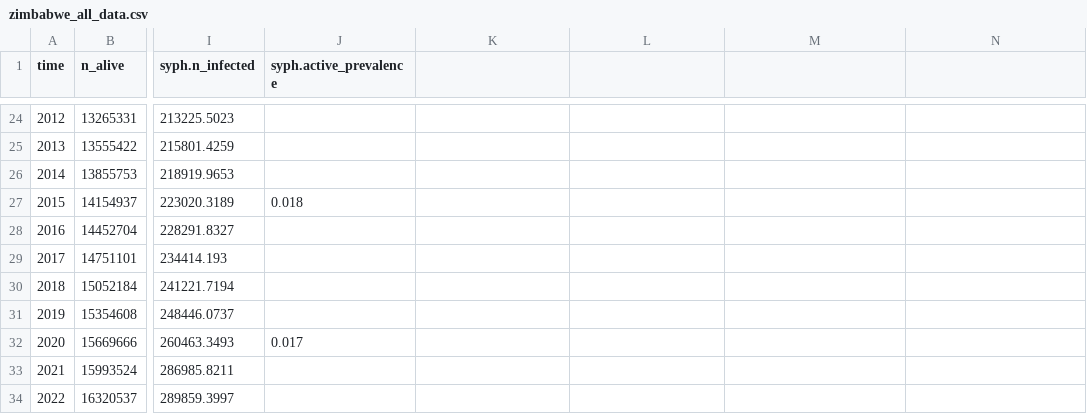
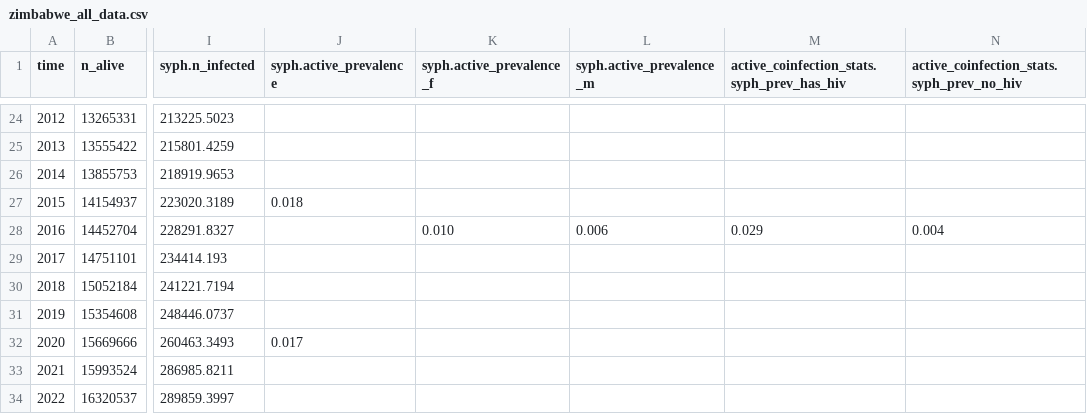
Before and after one commit to starsimhub/syph_dx_zim, a CSV file: data/zimbabwe_all_data.csv, drawn as a sheet; only a part is shown, gaps mark what is left out; the diff names each change by its address in the sheet, - before the commit and + after, or states it on an @@ line.

```diff
--- a/data/zimbabwe_all_data.csv
+++ b/data/zimbabwe_all_data.csv
-K1: (empty)
+K1: syph.active_prevalence_f
-L1: (empty)
+L1: syph.active_prevalence_m
-M1: (empty)
+M1: active_coinfection_stats.syph_prev_has_hiv
-N1: (empty)
+N1: active_coinfection_stats.syph_prev_no_hiv
-K28 (syph.active_prevalence_f): (empty)
+K28 (syph.active_prevalence_f): 0.010
-L28 (syph.active_prevalence_m): (empty)
+L28 (syph.active_prevalence_m): 0.006
-M28: (empty)
+M28: 0.029
-N28: (empty)
+N28: 0.004
```
Also changed, not shown: 2 other files.
